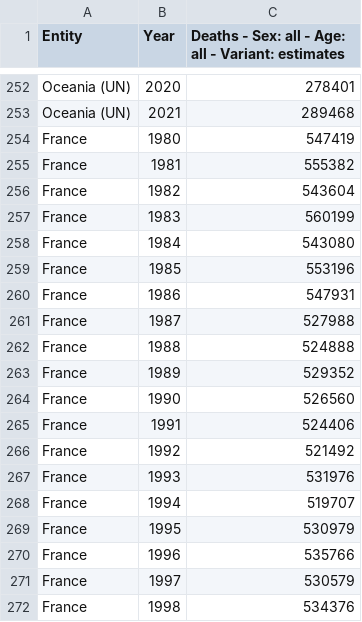
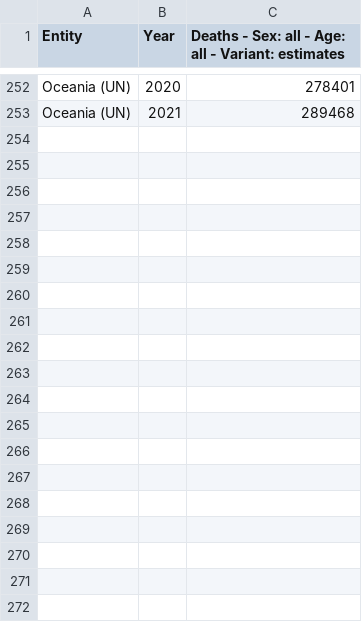
Before and after one commit to SACHSTech/cpt-CherylL, a CSV file: annual-number-of-deaths-by-world-region - annual-number-of-deaths-by-world-region.csv, drawn as a sheet; only a part is shown, gaps mark what is left out; the diff covers the shown part only.

```diff
--- a/annual-number-of-deaths-by-world-region - annual-number-of-deaths-by-world-region.csv
+++ b/annual-number-of-deaths-by-world-region - annual-number-of-deaths-by-world-region.csv
@@ -253,20 +253 @@ Oceania (UN),2020,278401
 Oceania (UN),2021,289468
-France,1980,547419
-France,1981,555382
-France,1982,543604
-France,1983,560199
-France,1984,543080
-France,1985,553196
-France,1986,547931
-France,1987,527988
-France,1988,524888
-France,1989,529352
-France,1990,526560
-France,1991,524406
-France,1992,521492
-France,1993,531976
-France,1994,519707
-France,1995,530979
-France,1996,535766
-France,1997,530579
-France,1998,534376
```
Also changed, not shown: 23 removed rows elsewhere in this file, 4 other files.
